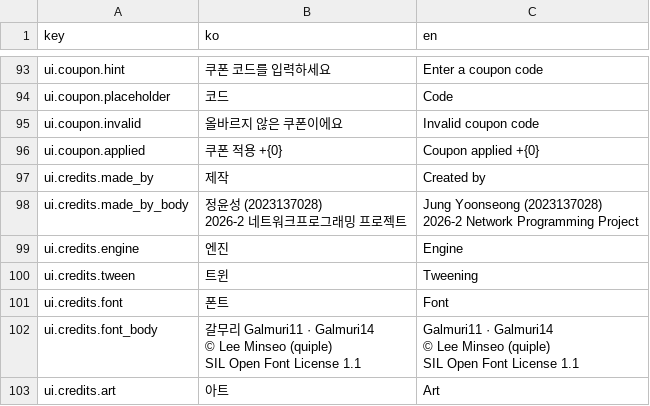
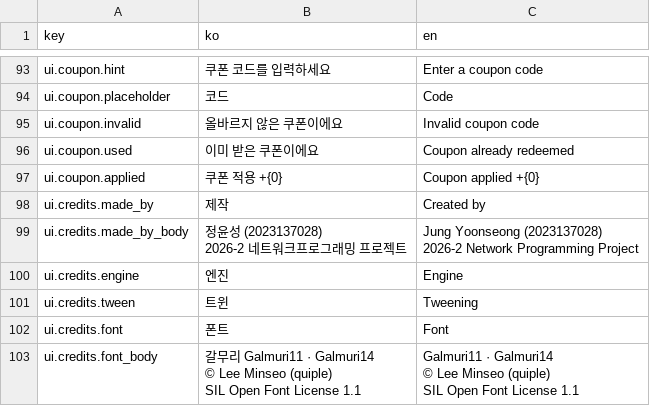
Before and after one commit to JungYS24/scrap-fishing, a CSV file: Assets/Resources/Localization/loc_master.csv, drawn as a sheet; only a part is shown, gaps mark what is left out; the shorter side is filled out with more unchanged rows.

```diff
--- a/Assets/Resources/Localization/loc_master.csv
+++ b/Assets/Resources/Localization/loc_master.csv
@@ -141,2 +141,3 @@ ui.coupon.placeholder,코드,Code
 ui.coupon.invalid,올바르지 않은 쿠폰이에요,Invalid coupon code
+ui.coupon.used,이미 받은 쿠폰이에요,Coupon already redeemed
 ui.coupon.applied,쿠폰 적용 +{0},Coupon applied +{0}
```
Also changed, not shown: 12 other files.
